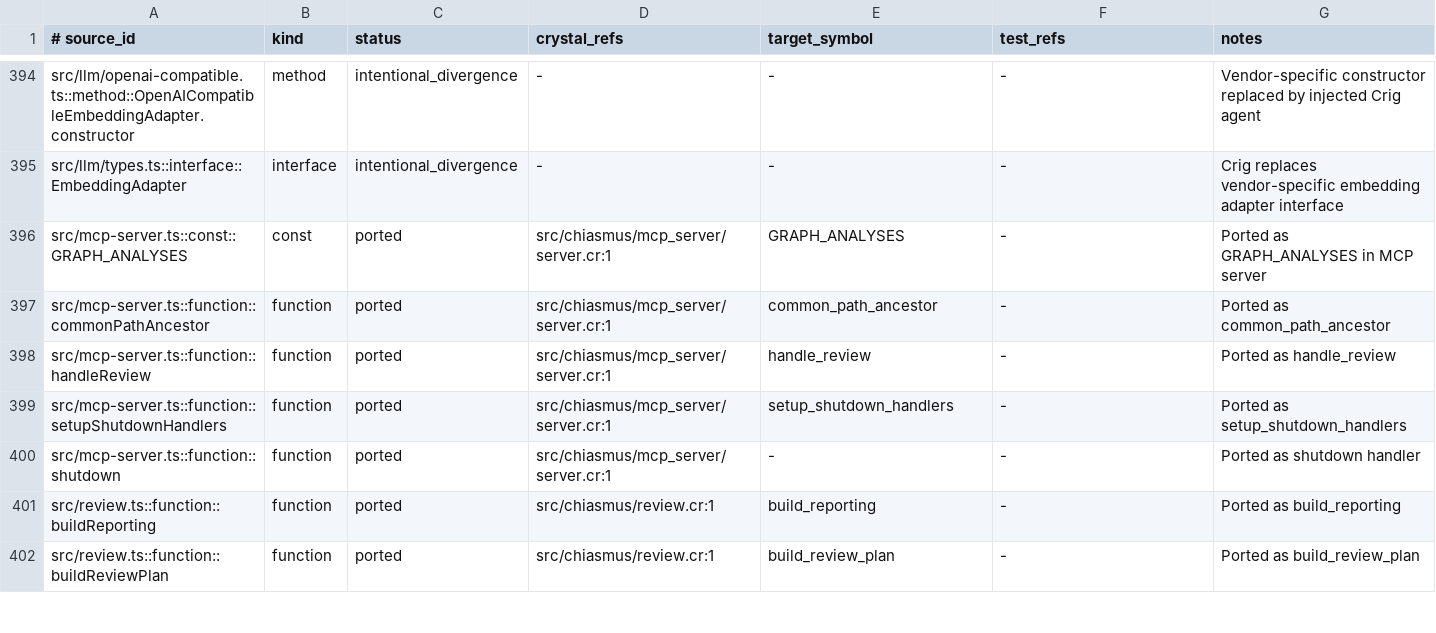
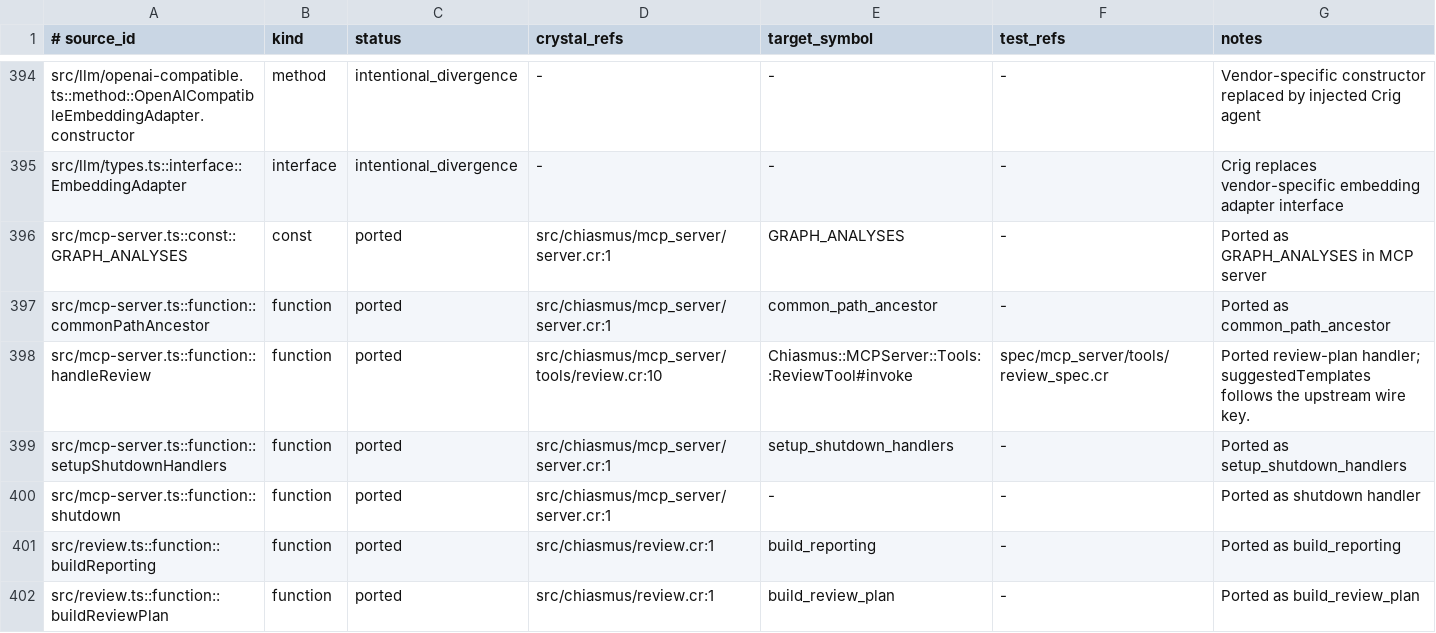
Before and after one commit to dsisnero/chiasmus.cr, a TSV file: plans/inventory/typescript_port_inventory.tsv, drawn as a sheet; only a part is shown, gaps mark what is left out.

Commit message:
port: align review suggested templates response
- serialize review suggestions as suggestedTemplates\n- advertise the response field in the output schema\n- cover the security review payload directly and through transport

```diff
--- a/plans/inventory/typescript_port_inventory.tsv
+++ b/plans/inventory/typescript_port_inventory.tsv
@@ -397,3 +397,3 @@ src/mcp-server.ts::const::GRAPH_ANALYSES	const	ported	src/chiasmus/mcp_server/se
 src/mcp-server.ts::function::commonPathAncestor	function	ported	src/chiasmus/mcp_server/server.cr:1	common_path_ancestor	-	Ported as common_path_ancestor
-src/mcp-server.ts::function::handleReview	function	ported	src/chiasmus/mcp_server/server.cr:1	handle_review	-	Ported as handle_review
+src/mcp-server.ts::function::handleReview	function	ported	src/chiasmus/mcp_server/tools/review.cr:10	Chiasmus::MCPServer::Tools::ReviewTool#invoke	spec/mcp_server/tools/review_spec.cr	Ported review-plan handler; suggestedTemplates follows the upstream wire key.
 src/mcp-server.ts::function::setupShutdownHandlers	function	ported	src/chiasmus/mcp_server/server.cr:1	setup_shutdown_handlers	-	Ported as setup_shutdown_handlers
```
Also changed, not shown: 4 other files.
